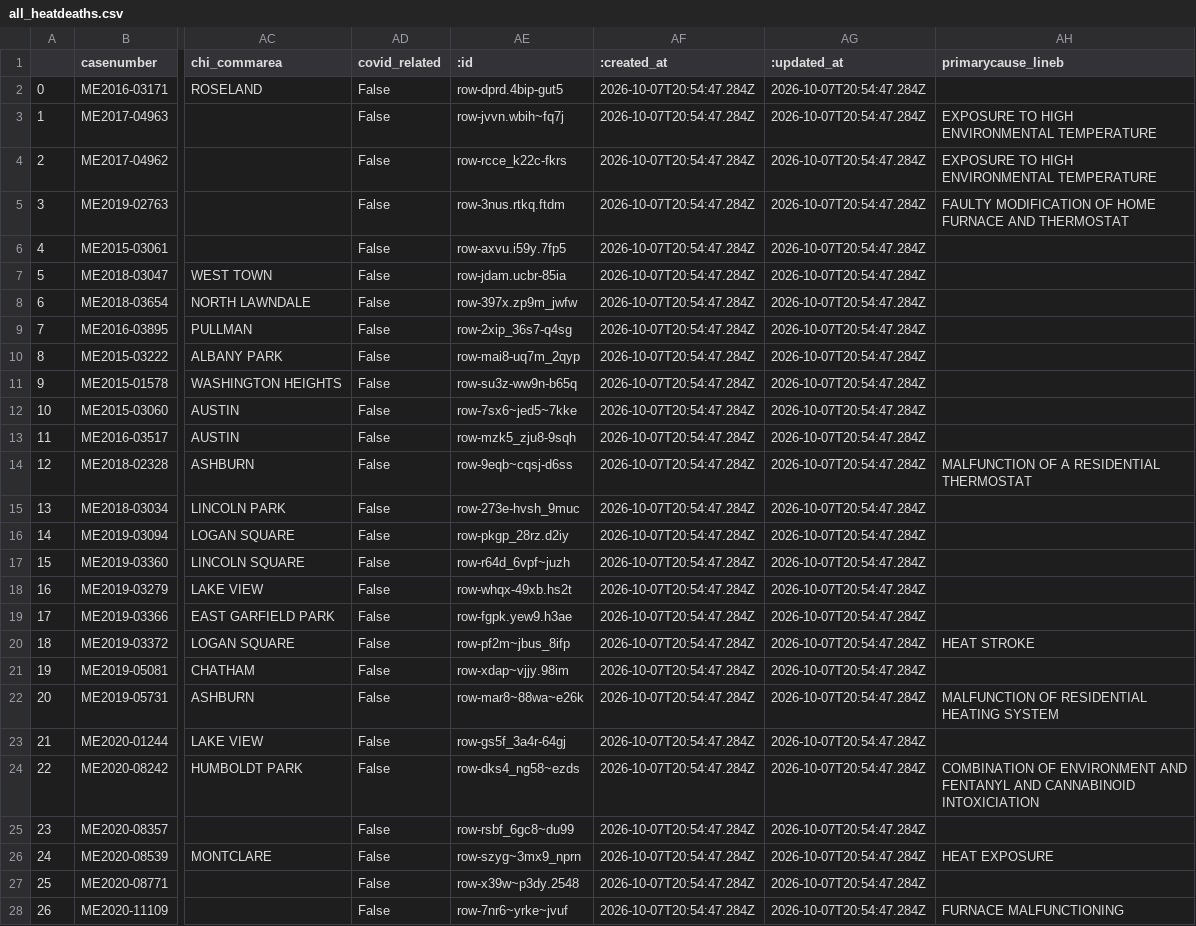
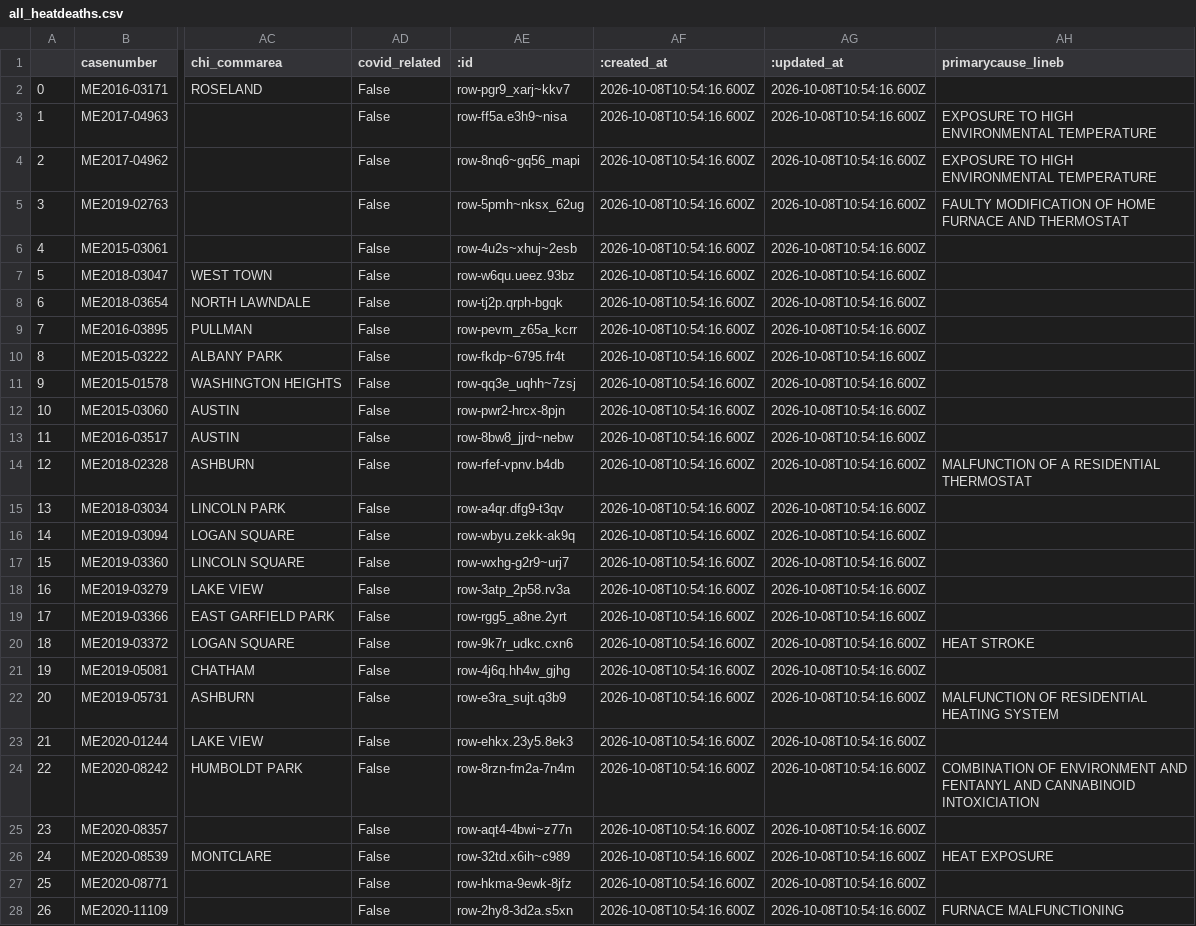
Before and after one commit to cam-rodriguez/cpm_heatbot, a CSV file: data/all_heatdeaths.csv, drawn as a sheet; only a part is shown, gaps mark what is left out; the diff covers the shown part only; the diff names each change by its address in the sheet, - before the commit and + after, or states it on an @@ line.

```diff
--- a/data/all_heatdeaths.csv
+++ b/data/all_heatdeaths.csv
-AE2 (:id): row-dprd.4bip-gut5
+AE2 (:id): row-pgr9_xarj~kkv7
-AF2:AF28 (:created_at): 2026-10-07T20:54:47.284Z
+AF2:AF28 (:created_at): 2026-10-08T10:54:16.600Z
-AG2:AG28 (:updated_at): 2026-10-07T20:54:47.284Z
+AG2:AG28 (:updated_at): 2026-10-08T10:54:16.600Z
-AE3 (:id): row-jvvn.wbih~fq7j
+AE3 (:id): row-ff5a.e3h9~nisa
-AE4 (:id): row-rcce_k22c-fkrs
+AE4 (:id): row-8nq6~gq56_mapi
-AE5 (:id): row-3nus.rtkq.ftdm
+AE5 (:id): row-5pmh~nksx_62ug
-AE6 (:id): row-axvu.i59y.7fp5
+AE6 (:id): row-4u2s~xhuj~2esb
-AE7 (:id): row-jdam.ucbr-85ia
+AE7 (:id): row-w6qu.ueez.93bz
-AE8 (:id): row-397x.zp9m_jwfw
+AE8 (:id): row-tj2p.qrph-bgqk
-AE9 (:id): row-2xip_36s7-q4sg
+AE9 (:id): row-pevm_z65a_kcrr
-AE10 (:id): row-mai8-uq7m_2qyp
+AE10 (:id): row-fkdp~6795.fr4t
-AE11 (:id): row-su3z-ww9n-b65q
+AE11 (:id): row-qq3e_uqhh~7zsj
-AE12 (:id): row-7sx6~jed5~7kke
+AE12 (:id): row-pwr2-hrcx-8pjn
-AE13 (:id): row-mzk5_zju8-9sqh
+AE13 (:id): row-8bw8_jjrd~nebw
-AE14 (:id): row-9eqb~cqsj-d6ss
+AE14 (:id): row-rfef-vpnv.b4db
-AE15 (:id): row-273e-hvsh_9muc
+AE15 (:id): row-a4qr.dfg9-t3qv
-AE16 (:id): row-pkgp_28rz.d2iy
+AE16 (:id): row-wbyu.zekk-ak9q
-AE17 (:id): row-r64d_6vpf~juzh
+AE17 (:id): row-wxhg-g2r9~urj7
-AE18 (:id): row-whqx-49xb.hs2t
+AE18 (:id): row-3atp_2p58.rv3a
-AE19 (:id): row-fgpk.yew9.h3ae
+AE19 (:id): row-rgg5_a8ne.2yrt
-AE20 (:id): row-pf2m~jbus_8ifp
+AE20 (:id): row-9k7r_udkc.cxn6
-AE21 (:id): row-xdap~vjjy.98im
+AE21 (:id): row-4j6q.hh4w_gjhg
-AE22 (:id): row-mar8~88wa~e26k
+AE22 (:id): row-e3ra_sujt.q3b9
-AE23 (:id): row-gs5f_3a4r-64gj
+AE23 (:id): row-ehkx.23y5.8ek3
-AE24 (:id): row-dks4_ng58~ezds
+AE24 (:id): row-8rzn-fm2a-7n4m
-AE25 (:id): row-rsbf_6gc8~du99
+AE25 (:id): row-aqt4-4bwi~z77n
-AE26 (:id): row-szyg~3mx9_nprn
+AE26 (:id): row-32td.x6ih~c989
-AE27 (:id): row-x39w~p3dy.2548
+AE27 (:id): row-hkma-9ewk-8jfz
-AE28 (:id): row-7nr6~yrke~jvuf
+AE28 (:id): row-2hy8-3d2a.s5xn
```
Also changed, not shown: 108 edited cells elsewhere in this file, data/archive/lastversion.csv, data/today_heatdeaths.csv.
